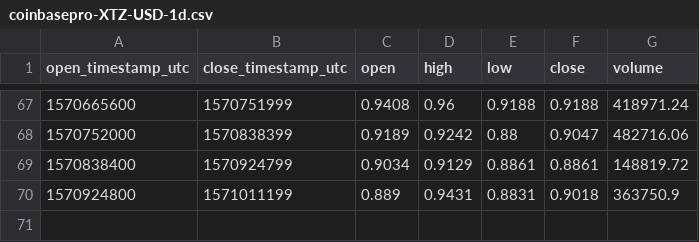
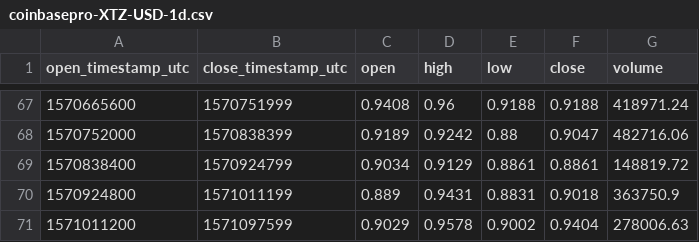
Before and after one commit to cryptobigbro/coinbasepro-XTZ-USD, a CSV file: coinbasepro-XTZ-USD-1d.csv, drawn as a sheet; only a part is shown, gaps mark what is left out.

```diff
--- a/coinbasepro-XTZ-USD-1d.csv
+++ b/coinbasepro-XTZ-USD-1d.csv
@@ -70 +70,2 @@ open_timestamp_utc,close_timestamp_utc,open,high,low,close,volume
 1570924800,1571011199,0.889,0.9431,0.8831,0.9018,363750.9
+1571011200,1571097599,0.9029,0.9578,0.9002,0.9404,278006.63
```
Also changed, not shown: coinbasepro-XTZ-USD-1h.csv, 1 other file.
